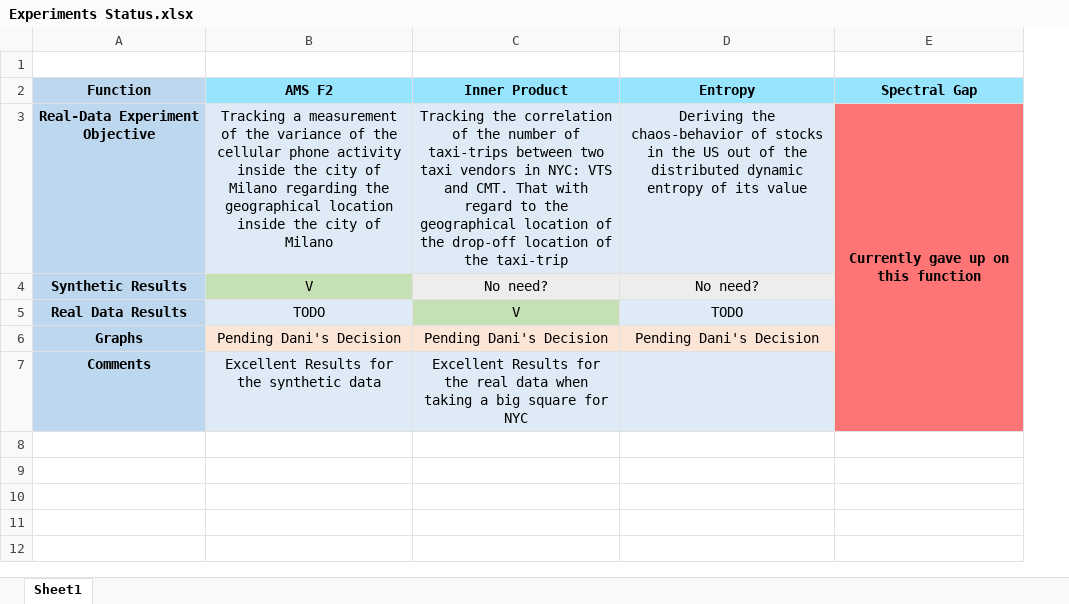
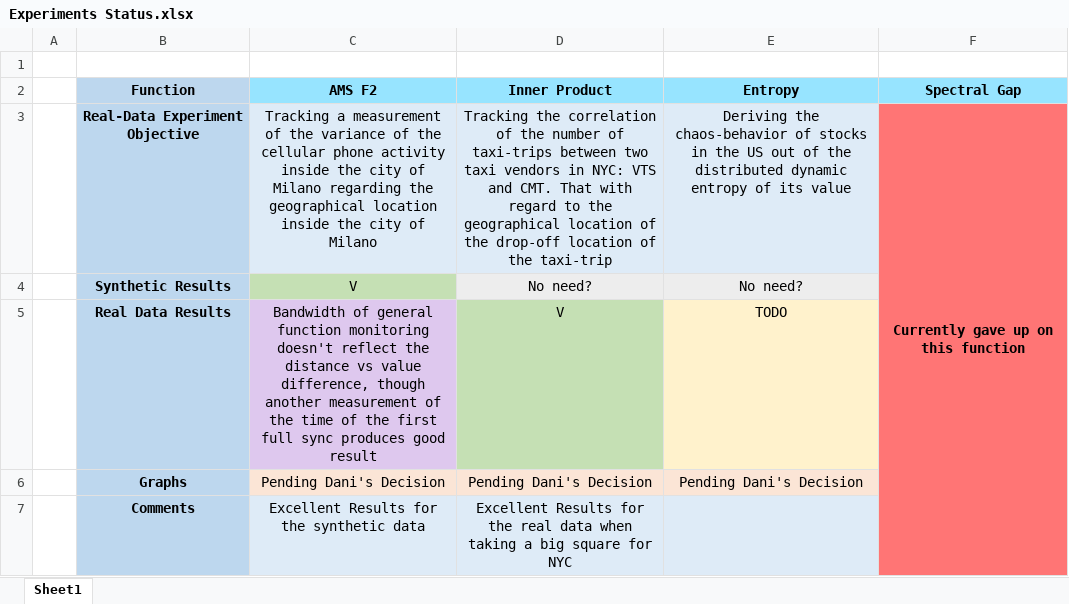
Before and after one commit to YuvalAlf/Distributed-Monitoring, an Excel workbook: Experiments/Experiments Status.xlsx, sheet Sheet1, drawn as a sheet; values as stored, in another font and other column widths than the file's, no borders; addresses are those after the commit; the diff names each change by its address in the sheet, - before the commit and + after, or states it on an @@ line.

Commit message:
Inner Product Experiments + AMS Synthetic Experiments

```diff
--- a/Experiments/Experiments Status.xlsx (sheet Sheet1)
+++ b/Experiments/Experiments Status.xlsx (sheet Sheet1)
+column A, empty
-C5 (AMS F2): TODO
+C5 (AMS F2): Bandwidth of general function monitoring doesn't reflect the distance vs value difference, though another measurement of the time of the first full sync produces good result
-C5 fill: #DEEBF7
+C5 fill: #DEC8EE
-E5 fill: #DEEBF7
+E5 fill: #FFF2CC
```
Also changed, not shown: 33 other files.
